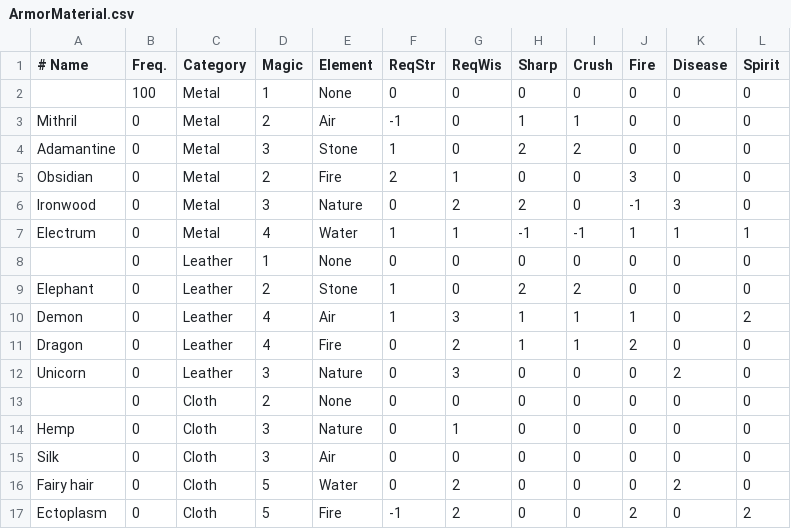
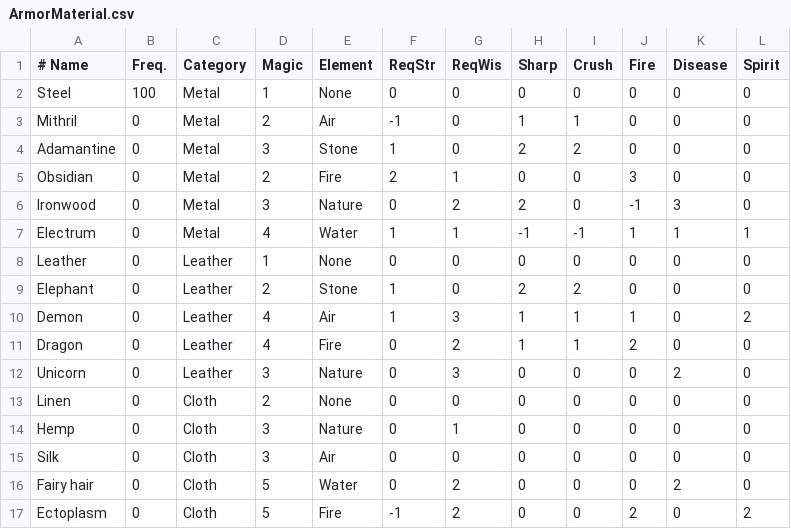
Before and after one commit to countpauper/countpauper, a CSV file: Tactics/Tactics/ArmorMaterial.csv, drawn as a sheet; only a part is shown.

```diff
--- a/Tactics/Tactics/ArmorMaterial.csv
+++ b/Tactics/Tactics/ArmorMaterial.csv
@@ -1,3 +1,3 @@
 # Name,Freq.,Category,Magic,Element,ReqStr,ReqWis,Sharp  ,Crush  ,Fire   ,Disease,Spirit
-,100,Metal,1,None,0,0,0,0,0,0,0
+Steel,100,Metal,1,None,0,0,0,0,0,0,0
 Mithril,0,Metal,2,Air,-1,0,1,1,0,0,0
@@ -7,3 +7,3 @@ Ironwood,0,Metal,3,Nature,0,2,2,0,-1,3,0
 Electrum,0,Metal,4,Water,1,1,-1,-1,1,1,1
-,0,Leather,1,None,0,0,0,0,0,0,0
+Leather,0,Leather,1,None,0,0,0,0,0,0,0
 Elephant,0,Leather,2,Stone,1,0,2,2,0,0,0
@@ -12,3 +12,3 @@ Dragon,0,Leather,4,Fire,0,2,1,1,2,0,0
 Unicorn,0,Leather,3,Nature,0,3,0,0,0,2,0
-,0,Cloth,2,None,0,0,0,0,0,0,0
+Linen,0,Cloth,2,None,0,0,0,0,0,0,0
 Hemp,0,Cloth,3,Nature,0,1,0,0,0,0,0
```
Also changed, not shown: Tactics/Tactics/ArmorBonus.csv, 8 other files.
